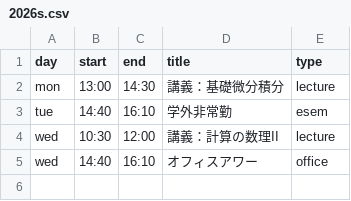
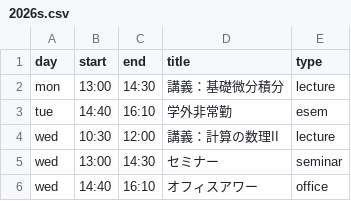
Before and after one commit to Shun-310/shun-310.github.io, a CSV file: ja/schedule/csv/2026s.csv, drawn as a sheet; the diff names each change by its address in the sheet, - before the commit and + after, or states it on an @@ line.

Commit message:
Update 2026s.csv

```diff
--- a/ja/schedule/csv/2026s.csv
+++ b/ja/schedule/csv/2026s.csv
+row 5: wed | 13:00 | 14:30 | セミナー | seminar
```
